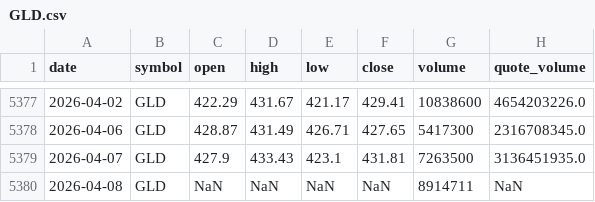
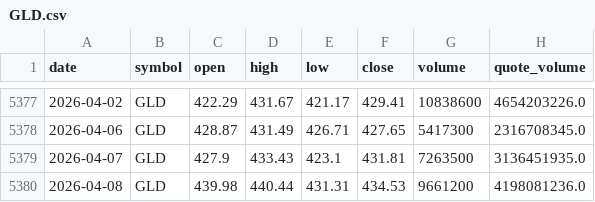
Before and after one commit to bsachart/finance-metrics-fetch, a CSV file: data/market/GLD.csv, drawn as a sheet; only a part is shown, gaps mark what is left out.

```diff
--- a/data/market/GLD.csv
+++ b/data/market/GLD.csv
@@ -5379,2 +5379,2 @@ date,symbol,open,high,low,close,volume,quote_volume
 2026-04-07,GLD,427.9,433.43,423.1,431.81,7263500,3136451935.0
-2026-04-08,GLD,NaN,NaN,NaN,NaN,8914711,NaN
+2026-04-08,GLD,439.98,440.44,431.31,434.53,9661200,4198081236.0
```
Also changed, not shown: data/market/GOOGL.csv, data/market/INTC.csv, 8 other files.
